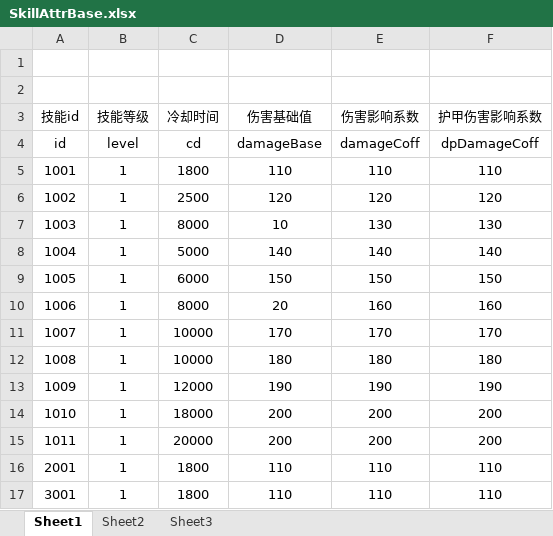
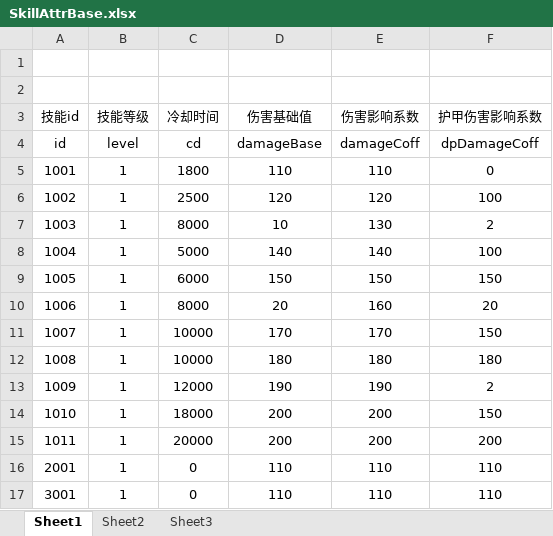
Before and after one commit to lllllgb/ActDemo, an Excel workbook: Client/配置表/excels/SkillAttrBase.xlsx, sheet Sheet1, drawn as a sheet; values as stored, in another font and other column widths than the file's, no borders; the diff names each change by its address in the sheet, - before the commit and + after, or states it on an @@ line.

```diff
--- a/Client/配置表/excels/SkillAttrBase.xlsx (sheet Sheet1)
+++ b/Client/配置表/excels/SkillAttrBase.xlsx (sheet Sheet1)
-F5 (护甲伤害影响系数): 110
+F5 (护甲伤害影响系数): 0
-F6 (护甲伤害影响系数): 120
+F6 (护甲伤害影响系数): 100
-F7 (护甲伤害影响系数): 130
+F7 (护甲伤害影响系数): 2
-F8 (护甲伤害影响系数): 140
+F8 (护甲伤害影响系数): 100
-F10 (护甲伤害影响系数): 160
+F10 (护甲伤害影响系数): 20
-F11 (护甲伤害影响系数): 170
+F11 (护甲伤害影响系数): 150
-F13 (护甲伤害影响系数): 190
+F13 (护甲伤害影响系数): 2
-F14 (护甲伤害影响系数): 200
+F14 (护甲伤害影响系数): 150
-C16:C17 (冷却时间): 1800
+C16:C17 (冷却时间): 0
```
Also changed, not shown: Client/配置表/excels/MonsterAttrBase.xlsx, Client/配置表/excels/PlayerAttrBase.xlsx, 14 other files.
